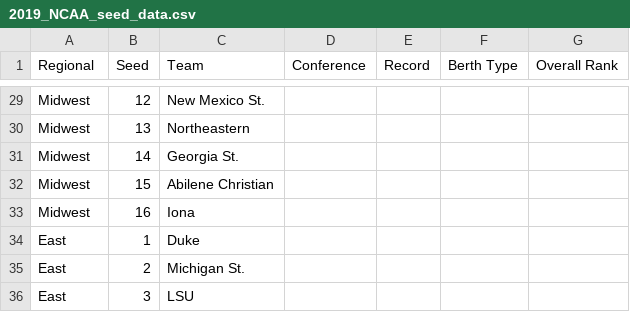
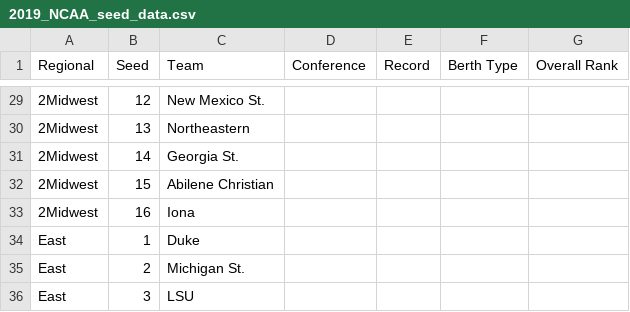
Before and after one commit to todnewman/data, a CSV file: 2019_NCAA_seed_data.csv, drawn as a sheet; only a part is shown, gaps mark what is left out; the diff covers the shown part only; the diff names each change by its address in the sheet, - before the commit and + after, or states it on an @@ line.

```diff
--- a/2019_NCAA_seed_data.csv
+++ b/2019_NCAA_seed_data.csv
-A29:A33 (Regional): Midwest
+A29:A33 (Regional): 2Midwest
```
Also changed, not shown: 27 edited cells elsewhere in this file.
